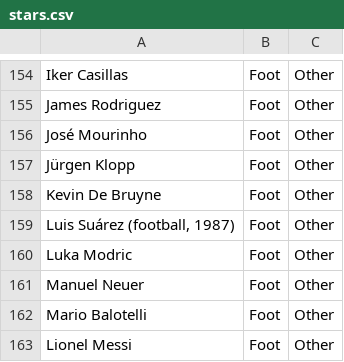
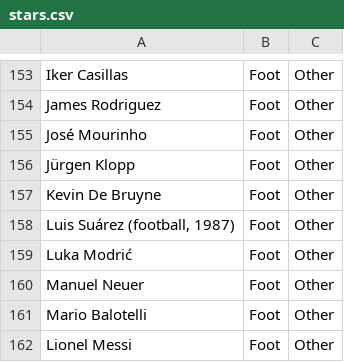
Before and after one commit to tpicaud/cityborn, a CSV file: src/data/stars.csv, drawn as a sheet; only a part is shown, gaps mark what is left out; the diff covers the shown part only.

```diff
--- a/src/data/stars.csv
+++ b/src/data/stars.csv
@@ -159,3 +158,3 @@ Kevin De Bruyne,Foot,Other
 "Luis Suárez (football, 1987)",Foot,Other
-Luka Modric,Foot,Other
+Luka Modrić,Foot,Other
 Manuel Neuer,Foot,Other
```
Also changed, not shown: 1 removed row and 11 edited cells elsewhere in this file.
